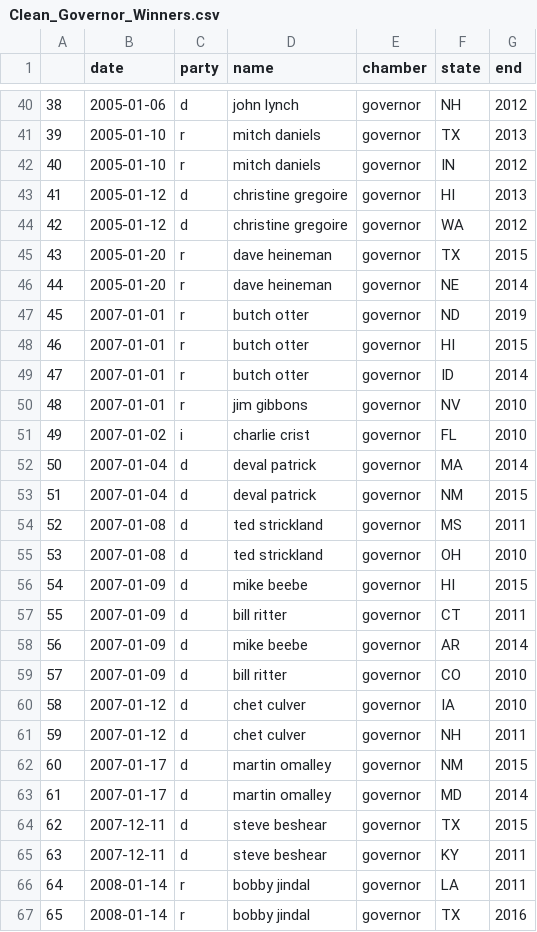
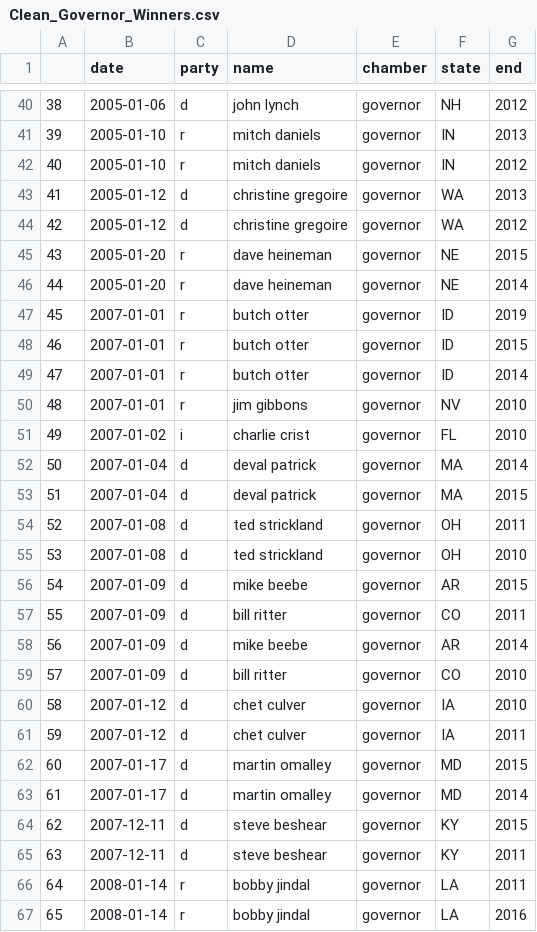
Before and after one commit to Nlorio/election-forecast, a CSV file: data/cleaned/Clean_Governor_Winners.csv, drawn as a sheet; only a part is shown, gaps mark what is left out; the diff covers the shown part only.

```diff
--- a/data/cleaned/Clean_Governor_Winners.csv
+++ b/data/cleaned/Clean_Governor_Winners.csv
@@ -40,10 +40,10 @@
 38,2005-01-06,d,john lynch,governor,NH,2012
-39,2005-01-10,r,mitch daniels,governor,TX,2013
+39,2005-01-10,r,mitch daniels,governor,IN,2013
 40,2005-01-10,r,mitch daniels,governor,IN,2012
-41,2005-01-12,d,christine gregoire,governor,HI,2013
+41,2005-01-12,d,christine gregoire,governor,WA,2013
 42,2005-01-12,d,christine gregoire,governor,WA,2012
-43,2005-01-20,r,dave heineman,governor,TX,2015
+43,2005-01-20,r,dave heineman,governor,NE,2015
 44,2005-01-20,r,dave heineman,governor,NE,2014
-45,2007-01-01,r,butch otter,governor,ND,2019
-46,2007-01-01,r,butch otter,governor,HI,2015
+45,2007-01-01,r,butch otter,governor,ID,2019
+46,2007-01-01,r,butch otter,governor,ID,2015
 47,2007-01-01,r,butch otter,governor,ID,2014
@@ -52,7 +52,7 @@
 50,2007-01-04,d,deval patrick,governor,MA,2014
-51,2007-01-04,d,deval patrick,governor,NM,2015
-52,2007-01-08,d,ted strickland,governor,MS,2011
+51,2007-01-04,d,deval patrick,governor,MA,2015
+52,2007-01-08,d,ted strickland,governor,OH,2011
 53,2007-01-08,d,ted strickland,governor,OH,2010
-54,2007-01-09,d,mike beebe,governor,HI,2015
-55,2007-01-09,d,bill ritter,governor,CT,2011
+54,2007-01-09,d,mike beebe,governor,AR,2015
+55,2007-01-09,d,bill ritter,governor,CO,2011
 56,2007-01-09,d,mike beebe,governor,AR,2014
@@ -60,8 +60,8 @@
 58,2007-01-12,d,chet culver,governor,IA,2010
-59,2007-01-12,d,chet culver,governor,NH,2011
-60,2007-01-17,d,martin omalley,governor,NM,2015
+59,2007-01-12,d,chet culver,governor,IA,2011
+60,2007-01-17,d,martin omalley,governor,MD,2015
 61,2007-01-17,d,martin omalley,governor,MD,2014
-62,2007-12-11,d,steve beshear,governor,TX,2015
+62,2007-12-11,d,steve beshear,governor,KY,2015
 63,2007-12-11,d,steve beshear,governor,KY,2011
 64,2008-01-14,r,bobby jindal,governor,LA,2011
-65,2008-01-14,r,bobby jindal,governor,TX,2016
+65,2008-01-14,r,bobby jindal,governor,LA,2016
```
Also changed, not shown: 125 edited cells elsewhere in this file, 1 other file.
